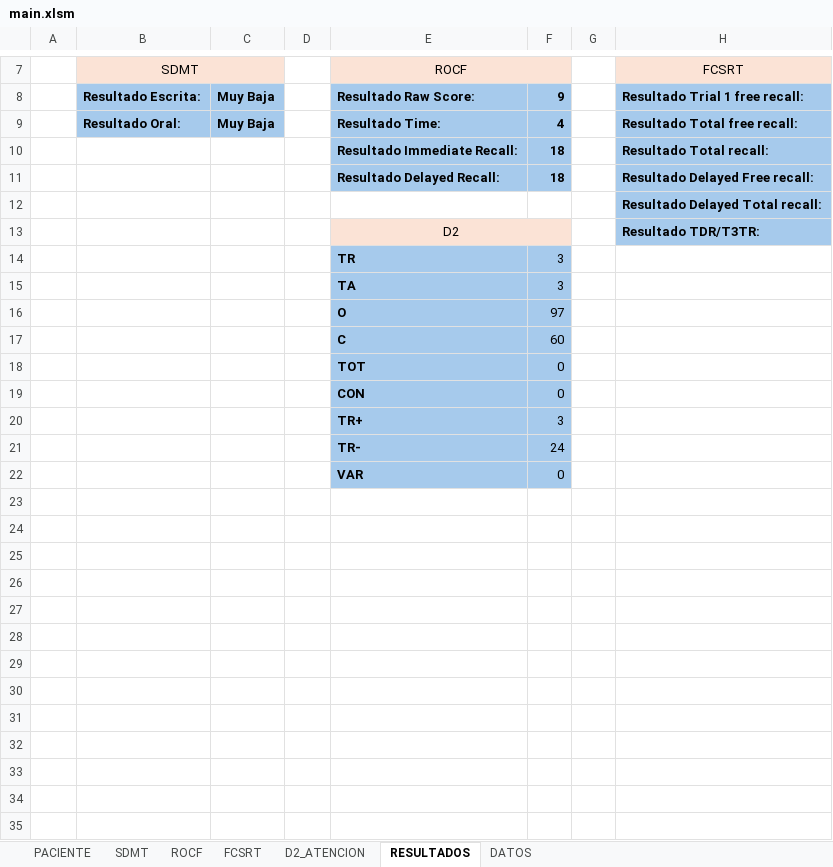
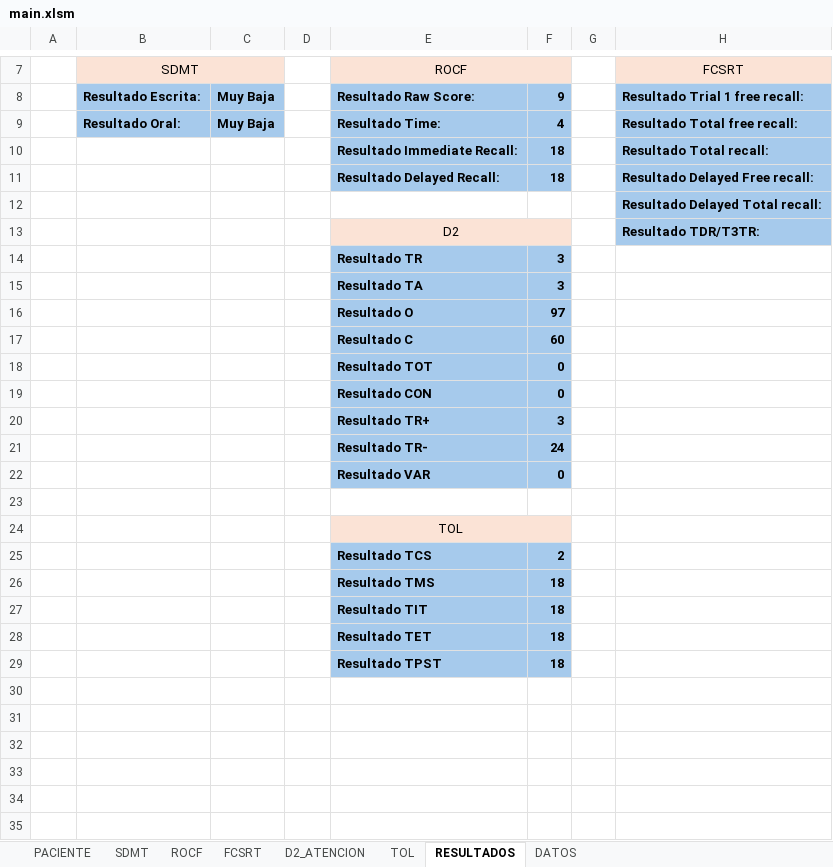
Before and after one commit to mzvic/workana, an Excel workbook: main.xlsm, sheet RESULTADOS, drawn as a sheet; only a part is shown, gaps mark what is left out; values as stored, in another font and other column widths than the file's, no borders; charts and pictures not drawn; rows hold the shown columns only; the diff names each change by its address in the sheet, - before the commit and + after, or states it on an @@ line.

Commit message:
tol done

```diff
--- a/main.xlsm (sheet RESULTADOS)
+++ b/main.xlsm (sheet RESULTADOS)
+sheet tab: TOL
-E14: TR
+E14: Resultado TR
-F14:F22 bold: off
+F14:F22 bold: on
-E15: TA
+E15: Resultado TA
-E16: O
+E16: Resultado O
-E17: C
+E17: Resultado C
-E18: TOT
+E18: Resultado TOT
-E19: CON
+E19: Resultado CON
-E20: TR+
+E20: Resultado TR+
-E21: TR-
+E21: Resultado TR-
-E22: VAR
+E22: Resultado VAR
-E24: (empty)
+E24: TOL
-E24:F24 fill: none
+E24:F24 fill: #FBE3D6
+E24:F24 merged
-row 25: (empty)
+row 25:  |  |  |  | Resultado TCS | 2
-E25:F29 fill: none
+E25:F29 fill: #A6CAEC
-row 26: (empty)
+row 26:  |  |  |  | Resultado TMS | 18
-row 27: (empty)
+row 27:  |  |  |  | Resultado TIT | 18
-row 28: (empty)
+row 28:  |  |  |  | Resultado TET | 18
-row 29: (empty)
+row 29:  |  |  |  | Resultado TPST | 18
```
